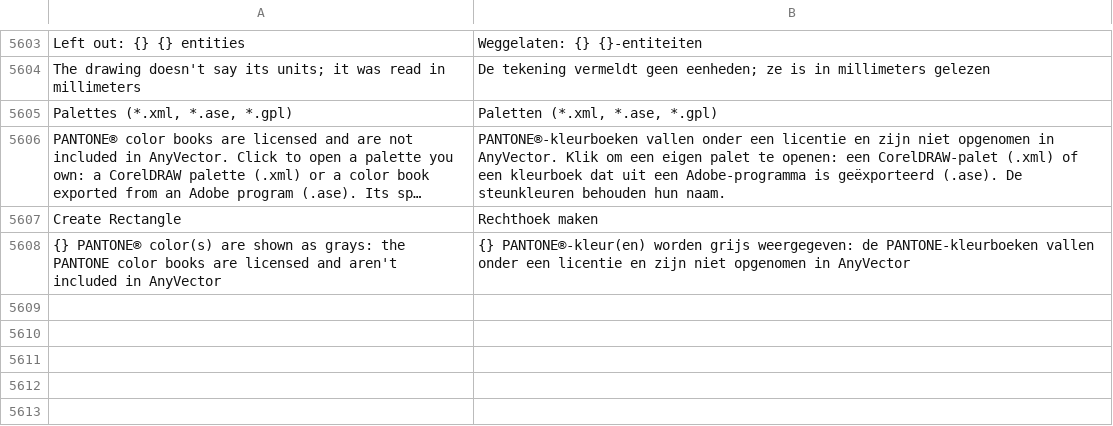
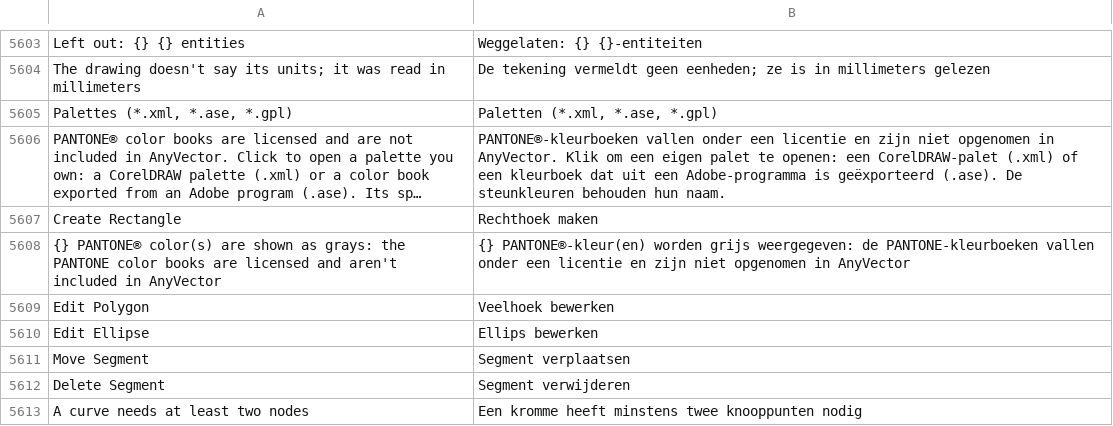
Before and after one commit to toim22/AnyVector, a TSV file: crates/anyvector/assets/i18n/nl-NL.tsv, drawn as a sheet; only a part is shown, gaps mark what is left out; long unchanged cells end in …; the diff names each change by its address in the sheet, - before the commit and + after, or states it on an @@ line.

```diff
--- a/crates/anyvector/assets/i18n/nl-NL.tsv
+++ b/crates/anyvector/assets/i18n/nl-NL.tsv
+row 5609: Edit Polygon | Veelhoek bewerken
+row 5610: Edit Ellipse | Ellips bewerken
+row 5611: Move Segment | Segment verplaatsen
+row 5612: Delete Segment | Segment verwijderen
+row 5613: A curve needs at least two nodes | Een kromme heeft minstens twee knooppunten nodig
```
Also changed, not shown: crates/anyvector/assets/i18n/cs-CZ.tsv, crates/anyvector/assets/i18n/de-DE.tsv, 28 other files.
